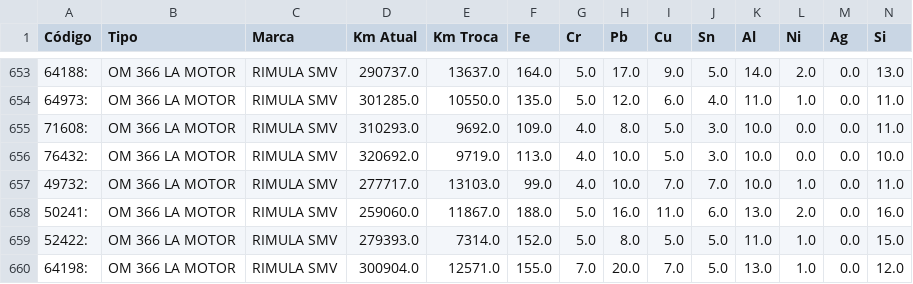
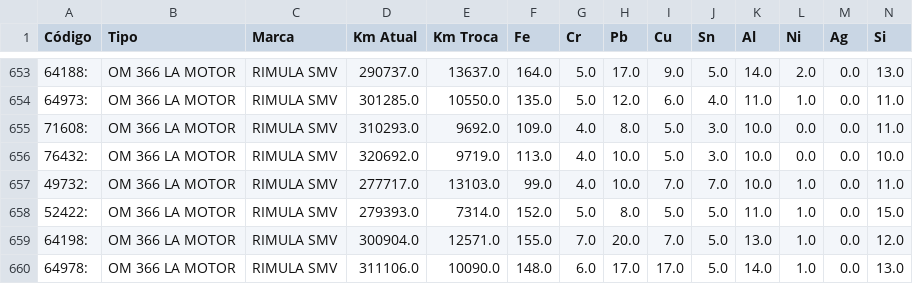
Before and after one commit to gilvandrocesardemedeiros/SPE_MiniCourseML, a CSV file: Oleo_Motor_Analise.csv, drawn as a sheet; only a part is shown, gaps mark what is left out; the shorter side is filled out with more unchanged rows; rows hold the shown columns only; the diff names each change by its address in the sheet, - before the commit and + after, or states it on an @@ line.

Commit message:
Add files via upload

```diff
--- a/Oleo_Motor_Analise.csv
+++ b/Oleo_Motor_Analise.csv
-row 658: 50241: | OM 366 LA MOTOR | RIMULA SMV | 259060.0 | 11867.0 | 188.0 | 5.0 | 16.0 | 11.0 | 6.0 | 13.0 | 2.0 | 0.0 | 16.0
```
